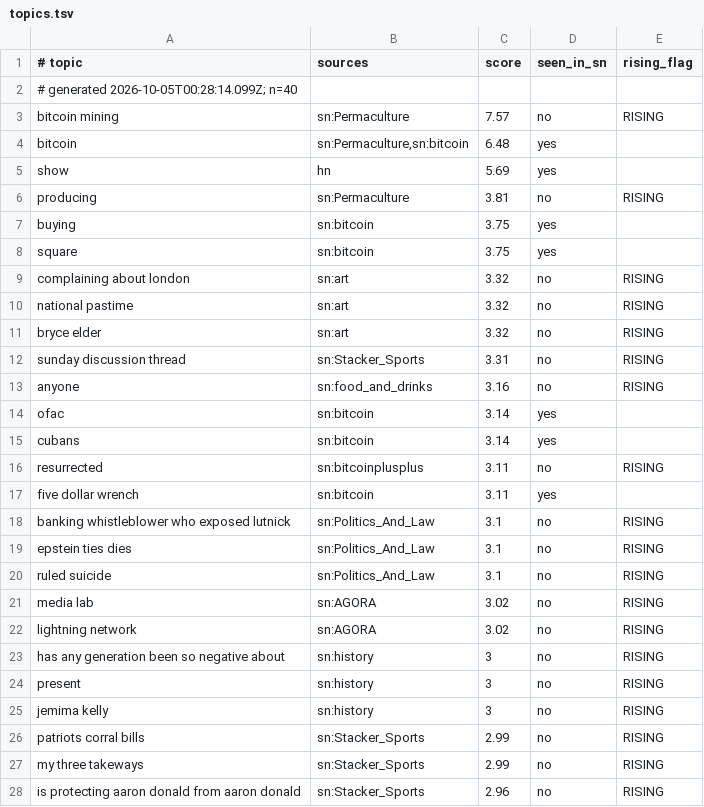
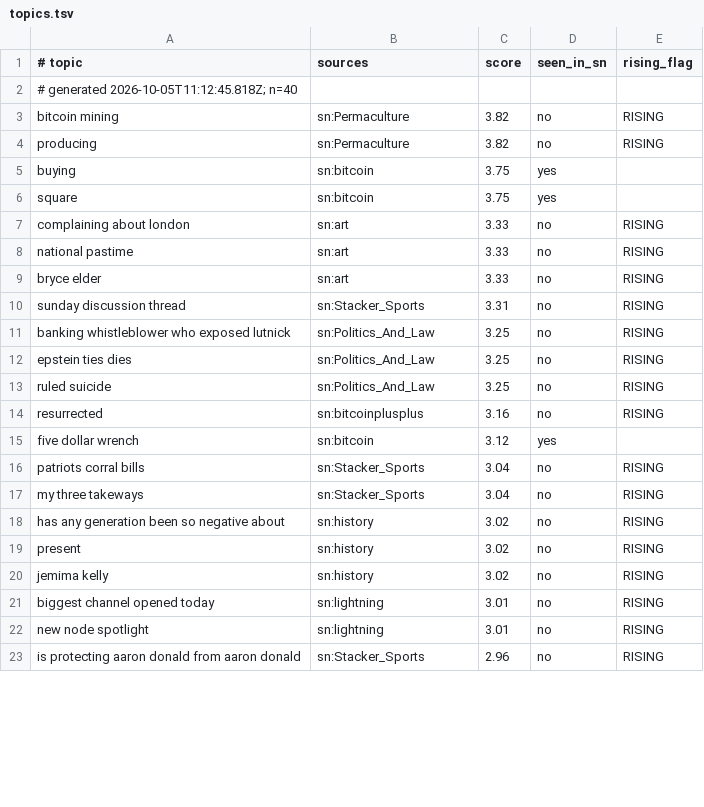
Before and after one commit to filipkarlov-alt/sn-monetization-runtime, a TSV file: data/trending/topics.tsv, drawn as a sheet; only a part is shown; the diff covers the shown part only.

```diff
--- a/data/trending/topics.tsv
+++ b/data/trending/topics.tsv
@@ -1,28 +1,23 @@
 # topic	sources	score	seen_in_sn	rising_flag
-# generated 2026-10-05T00:28:14.099Z; n=40
-bitcoin mining	sn:Permaculture	7.57	no	RISING
-bitcoin	sn:Permaculture,sn:bitcoin	6.48	yes	
-show	hn	5.69	yes	
-producing	sn:Permaculture	3.81	no	RISING
+# generated 2026-10-05T11:12:45.818Z; n=40
+bitcoin mining	sn:Permaculture	3.82	no	RISING
+producing	sn:Permaculture	3.82	no	RISING
 buying	sn:bitcoin	3.75	yes	
 square	sn:bitcoin	3.75	yes	
-complaining about london	sn:art	3.32	no	RISING
-national pastime	sn:art	3.32	no	RISING
-bryce elder	sn:art	3.32	no	RISING
+complaining about london	sn:art	3.33	no	RISING
+national pastime	sn:art	3.33	no	RISING
+bryce elder	sn:art	3.33	no	RISING
 sunday discussion thread	sn:Stacker_Sports	3.31	no	RISING
-anyone	sn:food_and_drinks	3.16	no	RISING
-ofac	sn:bitcoin	3.14	yes	
-cubans	sn:bitcoin	3.14	yes	
-resurrected	sn:bitcoinplusplus	3.11	no	RISING
-five dollar wrench	sn:bitcoin	3.11	yes	
-banking whistleblower who exposed lutnick	sn:Politics_And_Law	3.1	no	RISING
-epstein ties dies	sn:Politics_And_Law	3.1	no	RISING
-ruled suicide	sn:Politics_And_Law	3.1	no	RISING
-media lab	sn:AGORA	3.02	no	RISING
-lightning network	sn:AGORA	3.02	no	RISING
-has any generation been so negative about	sn:history	3	no	RISING
-present	sn:history	3	no	RISING
-jemima kelly	sn:history	3	no	RISING
-patriots corral bills	sn:Stacker_Sports	2.99	no	RISING
-my three takeways	sn:Stacker_Sports	2.99	no	RISING
+banking whistleblower who exposed lutnick	sn:Politics_And_Law	3.25	no	RISING
+epstein ties dies	sn:Politics_And_Law	3.25	no	RISING
+ruled suicide	sn:Politics_And_Law	3.25	no	RISING
+resurrected	sn:bitcoinplusplus	3.16	no	RISING
+five dollar wrench	sn:bitcoin	3.12	yes	
+patriots corral bills	sn:Stacker_Sports	3.04	no	RISING
+my three takeways	sn:Stacker_Sports	3.04	no	RISING
+has any generation been so negative about	sn:history	3.02	no	RISING
+present	sn:history	3.02	no	RISING
+jemima kelly	sn:history	3.02	no	RISING
+biggest channel opened today	sn:lightning	3.01	no	RISING
+new node spotlight	sn:lightning	3.01	no	RISING
 is protecting aaron donald from aaron donald	sn:Stacker_Sports	2.96	no	RISING
```
Also changed, not shown: 10 added rows, 5 removed rows and 11 edited cells elsewhere in this file.
